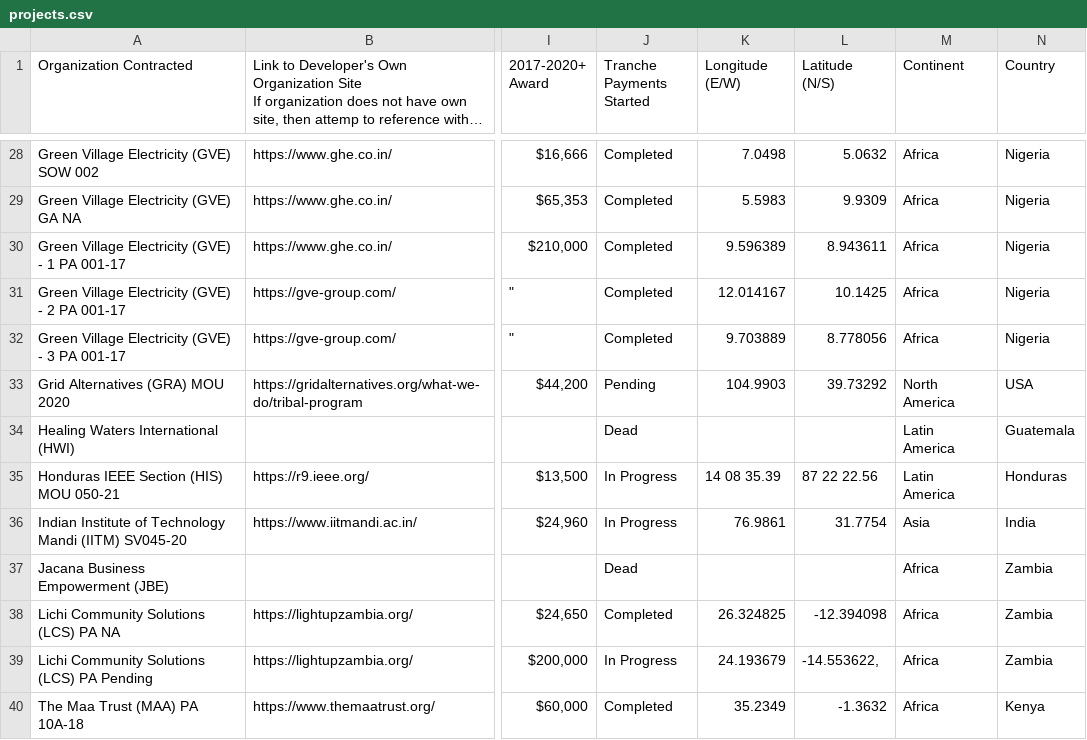
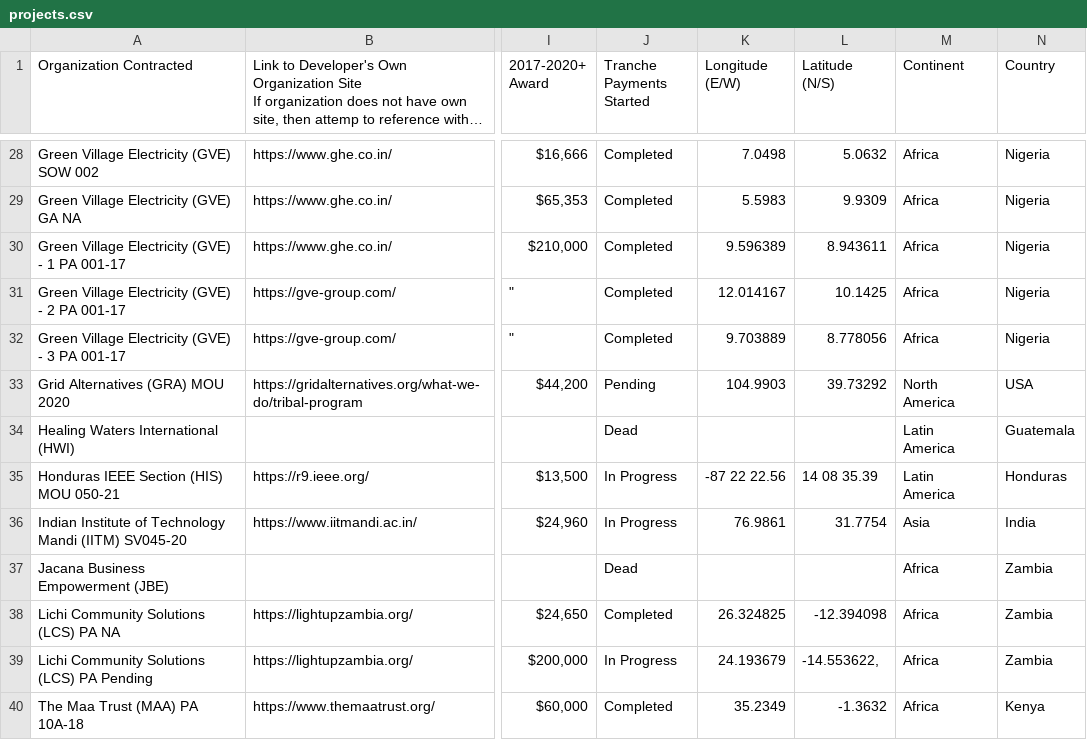
Before and after one commit to overview-solutions/RemoteMonitorMap, a CSV file: projects.csv, drawn as a sheet; only a part is shown, gaps mark what is left out; long unchanged cells end in …; the diff names each change by its address in the sheet, - before the commit and + after, or states it on an @@ line.

Commit message:
Fix Honduras Location (take 2)

```diff
--- a/projects.csv
+++ b/projects.csv
-K35 (Longitude (E/W)): 14 08 35.39
+K35 (Longitude (E/W)): -87 22 22.56
-L35 (Latitude (N/S)): 87 22 22.56
+L35 (Latitude (N/S)): 14 08 35.39
```
Also changed, not shown: 2 other files.
